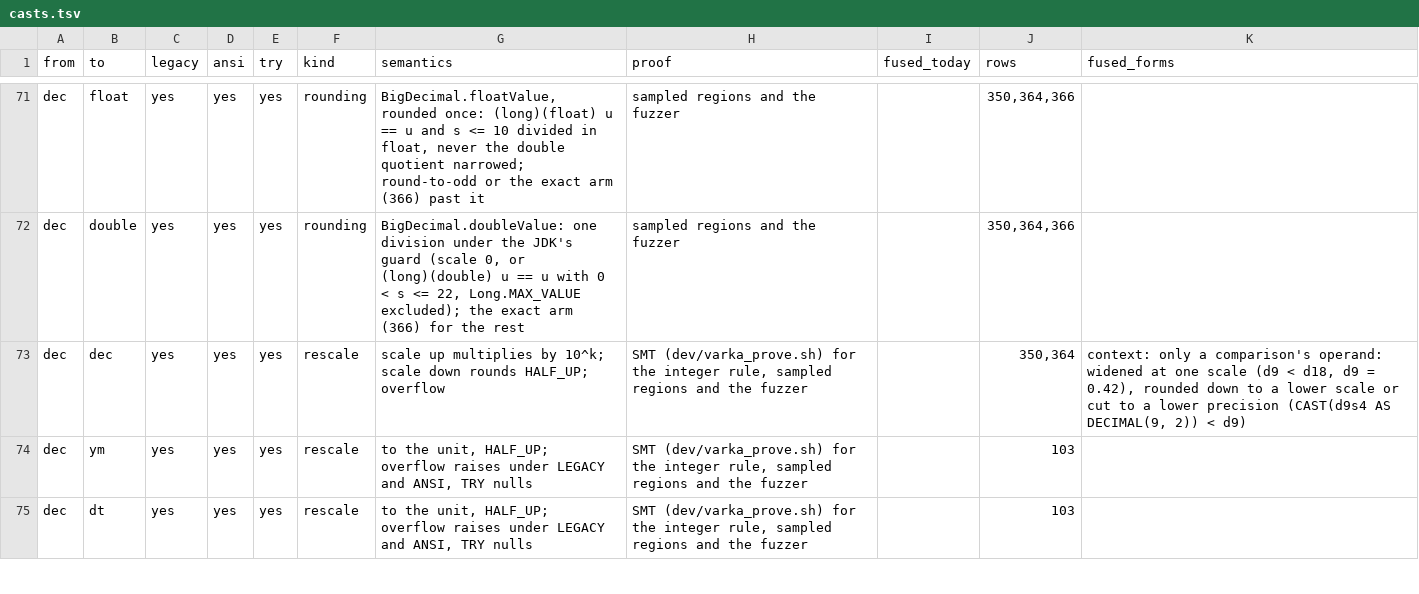
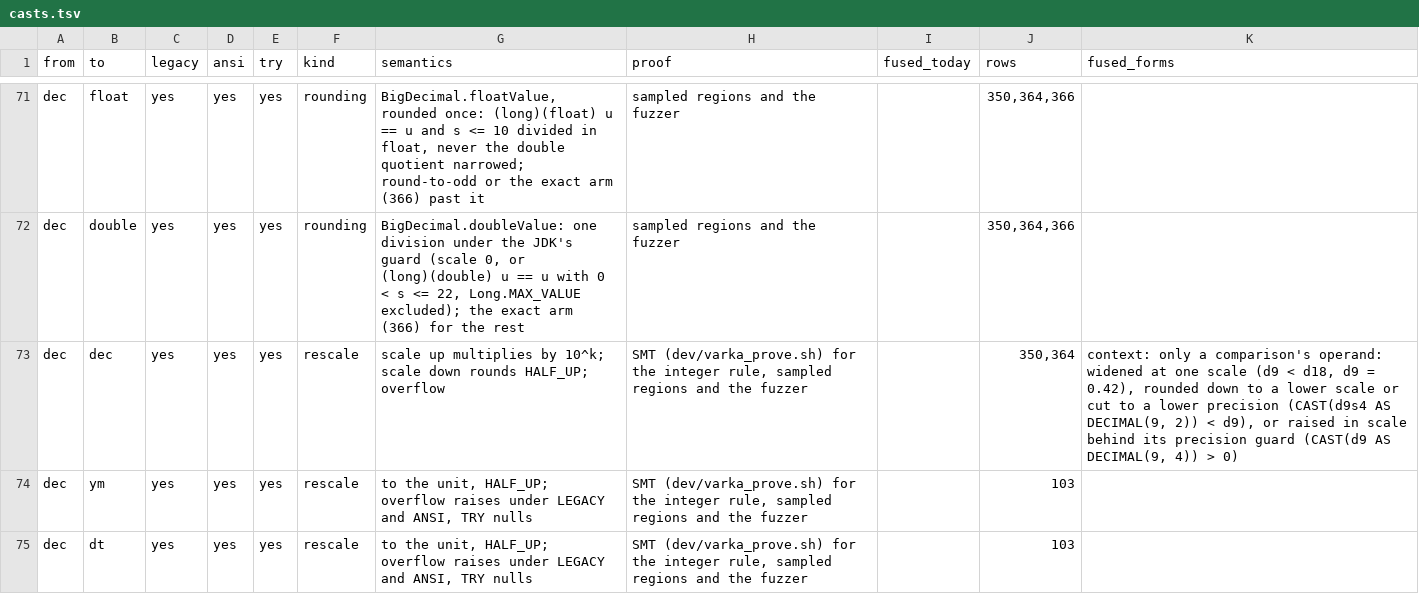
Before and after one commit to vecbricks/varka, a TSV file: sql/varka/plans/m8/casts.tsv, drawn as a sheet; only a part is shown, gaps mark what is left out.

```diff
--- a/sql/varka/plans/m8/casts.tsv
+++ b/sql/varka/plans/m8/casts.tsv
@@ -72,3 +72,3 @@ dec	float	yes	yes	yes	rounding	BigDecimal.floatValue, rounded once: (long)(float
 dec	double	yes	yes	yes	rounding	BigDecimal.doubleValue: one division under the JDK's guard (scale 0, or (long)(double) u == u with 0 < s <= 22, Long.MAX_VALUE excluded); the exact arm (366) for the rest	sampled regions and the fuzzer		350,364,366	
-dec	dec	yes	yes	yes	rescale	scale up multiplies by 10^k; scale down rounds HALF_UP; overflow	SMT (dev/varka_prove.sh) for the integer rule, sampled regions and the fuzzer		350,364	context: only a comparison's operand: widened at one scale (d9 < d18, d9 = 0.42), rounded down to a lower scale or cut to a lower precision (CAST(d9s4 AS DECIMAL(9, 2)) < d9)
+dec	dec	yes	yes	yes	rescale	scale up multiplies by 10^k; scale down rounds HALF_UP; overflow	SMT (dev/varka_prove.sh) for the integer rule, sampled regions and the fuzzer		350,364	context: only a comparison's operand: widened at one scale (d9 < d18, d9 = 0.42), rounded down to a lower scale or cut to a lower precision (CAST(d9s4 AS DECIMAL(9, 2)) < d9), or raised in scale behind its precision guard (CAST(d9 AS DECIMAL(9, 4)) > 0)
 dec	ym	yes	yes	yes	rescale	to the unit, HALF_UP; overflow raises under LEGACY and ANSI, TRY nulls	SMT (dev/varka_prove.sh) for the integer rule, sampled regions and the fuzzer		103	
```
Also changed, not shown: 4 other files.
